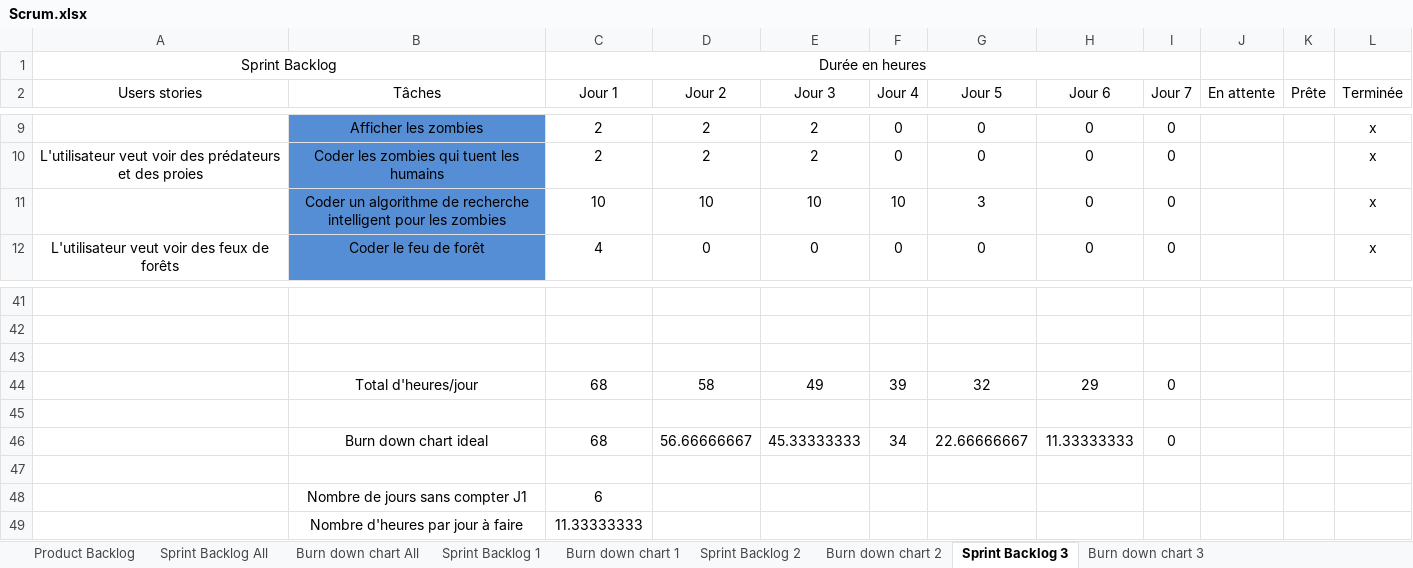
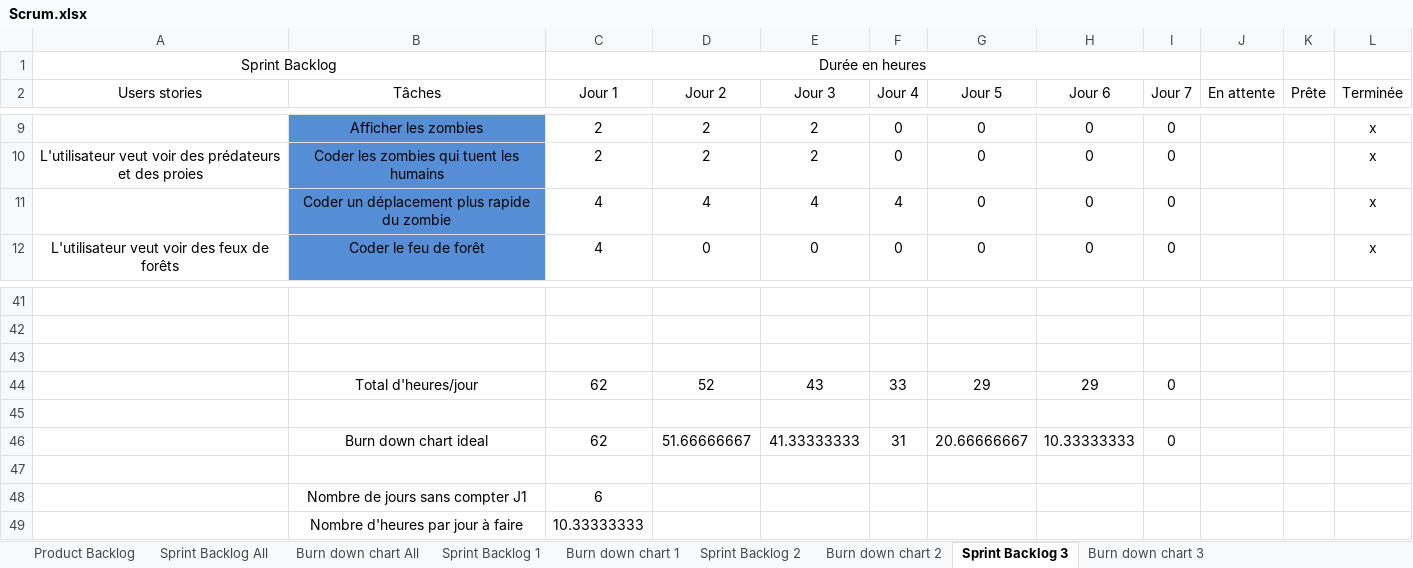
Before and after one commit to RiichD/WorldOfSprites, an Excel workbook: rapports/Scrum.xlsx, sheet Sprint Backlog 3, drawn as a sheet; only a part is shown, gaps mark what is left out; values as stored, in another font and other column widths than the file's, no borders; removed rows and columns are numbered as before the commit, all else as after; the diff names each change by its address in the sheet, - before the commit and + after, or states it on an @@ line.

Commit message:
Removed AI, implemented speedy Zombie

```diff
--- a/rapports/Scrum.xlsx (sheet Sprint Backlog 3)
+++ b/rapports/Scrum.xlsx (sheet Sprint Backlog 3)
-row 11:  | Coder un algorithme de recherche intelligent pour les zombies | 10 | 10 | 10 | 10 | 3 | 0 | 0 |  |  | x
+row 11:  | Coder un déplacement plus rapide du zombie | 4 | 4 | 4 | 4 | 0 | 0 | 0 |  |  | x
-row 44:  | Total d'heures/jour | 68 | 58 | 49 | 39 | 32 | 29 | 0
+row 44:  | Total d'heures/jour | 62 | 52 | 43 | 33 | 29 | 29 | 0
-row 46:  | Burn down chart ideal | 68 | 56.66666667 | 45.33333333 | 34 | 22.66666667 | 11.33333333 | 0
+row 46:  | Burn down chart ideal | 62 | 51.66666667 | 41.33333333 | 31 | 20.66666667 | 10.33333333 | 0
-C49 (Jour 1): 11.33333333
+C49 (Jour 1): 10.33333333
```
Also changed, not shown: charts or pictures, 8 other files.
